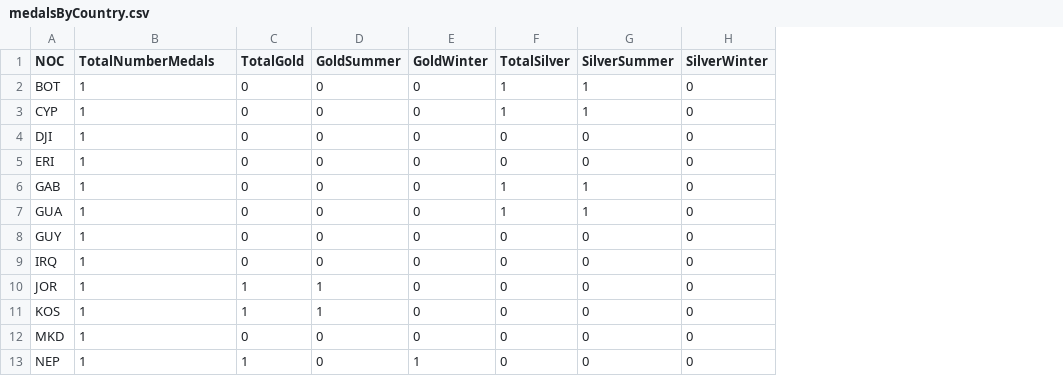
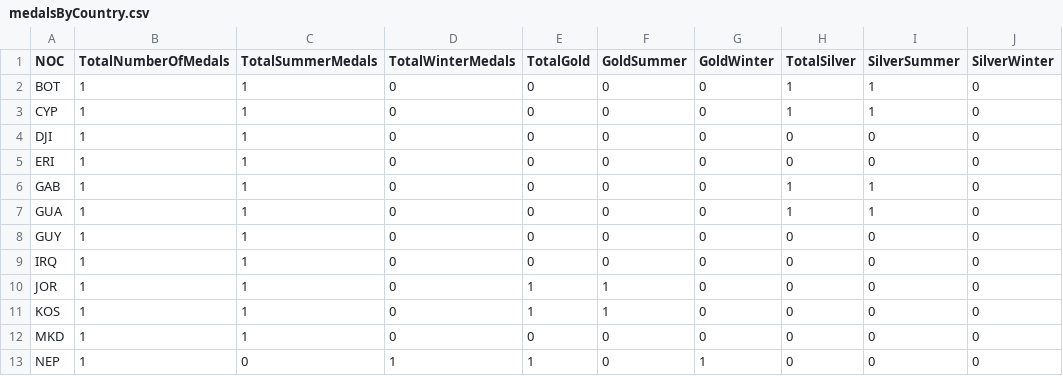
Before and after one commit to Ketchem/Geog575Lab2, a CSV file: assets/data/medalsByCountry.csv, drawn as a sheet; only a part is shown; the diff names each change by its address in the sheet, - before the commit and + after, or states it on an @@ line.

Commit message:
Updated the csv data to add new columns for total summer and total winter medals

```diff
--- a/assets/data/medalsByCountry.csv
+++ b/assets/data/medalsByCountry.csv
+column C (TotalSummerMedals), rows 2-13: 1 | 1 | 1 | 1 | 1 | 1 | 1 | 1 | 1 | 1 | 1 | 0
+column D (TotalWinterMedals), rows 2-13: 0 | 0 | 0 | 0 | 0 | 0 | 0 | 0 | 0 | 0 | 0 | 1
-B1: TotalNumberMedals
+B1: TotalNumberOfMedals
```
Also changed, not shown: 1 other file.
